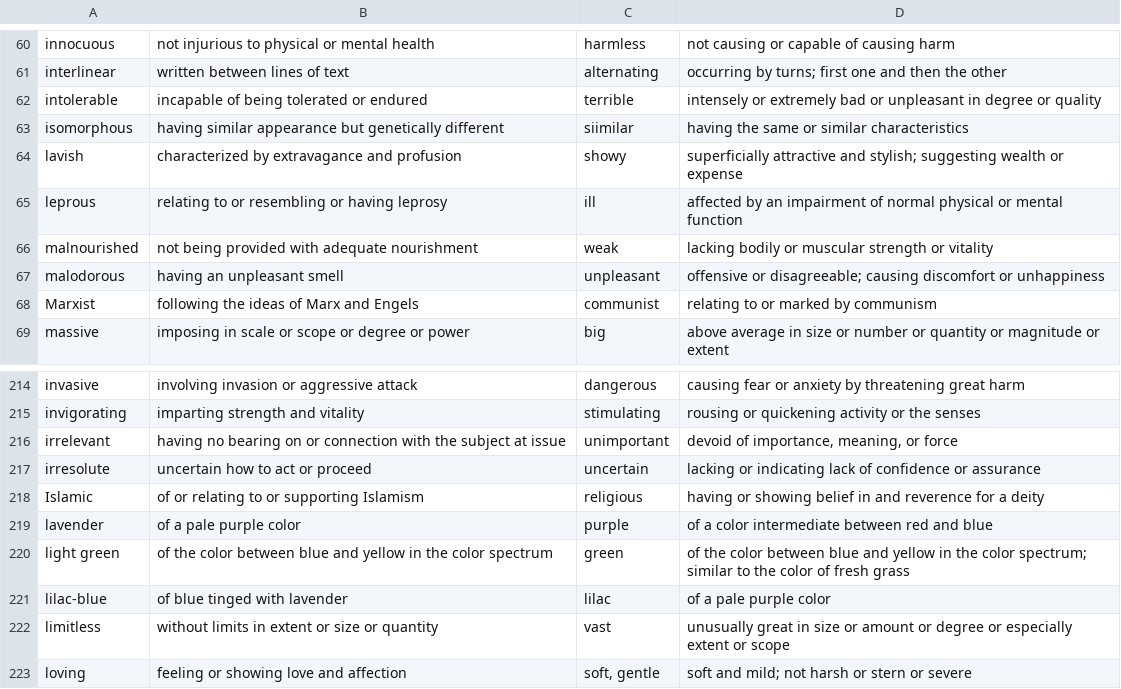
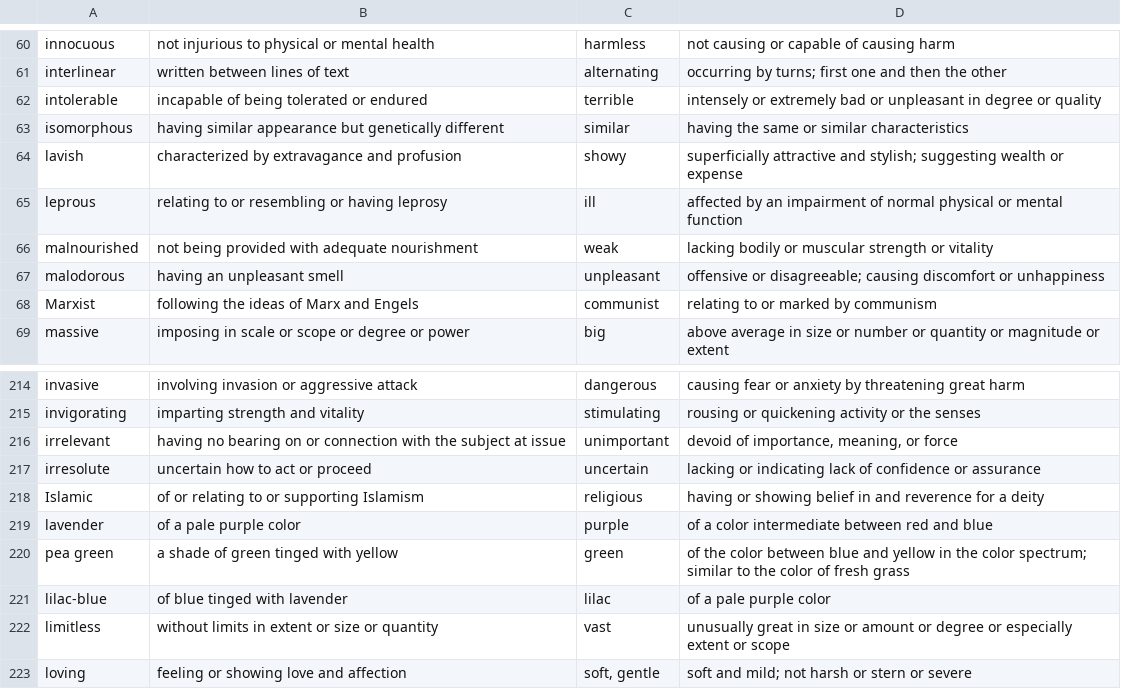
Before and after one commit to lorenzoaugello/adjective-hypernymy, a CSV file: gold.csv, drawn as a sheet; only a part is shown, gaps mark what is left out.

Commit message:
Add RDF representations
I added the RDF represenation of the data

I also fixed a couple of minor errors

- Some zero-width characters
- Spelling of 'similar' as 'siimilar'
- "light green" is given as a hyponym of "green", but they are in the
same synset. I changed "light green" to "pea-green".

```diff
--- a/gold.csv
+++ b/gold.csv
@@ -62,3 +62,3 @@ interlinear;written between lines of text;alternating;"occurring by turns; first
 intolerable;incapable of being tolerated or endured;terrible;intensely or extremely bad or unpleasant in degree or quality
-isomorphous;having similar appearance but genetically different;siimilar;having the same or similar characteristics
+isomorphous;having similar appearance but genetically different;similar;having the same or similar characteristics
 lavish;characterized by extravagance and profusion;showy;"superficially attractive and stylish; suggesting wealth or expense"
@@ -219,3 +219,3 @@ Islamic;of or relating to or supporting Islamism;religious;having or showing bel
 lavender;of a pale purple color;purple;of a color intermediate between red and blue
-light green;of the color between blue and yellow in the color spectrum;green;"of the color between blue and yellow in the color spectrum; similar to the color of fresh grass"
+pea green;a shade of green tinged with yellow;green;"of the color between blue and yellow in the color spectrum; similar to the color of fresh grass"
 lilac-blue;of blue tinged with lavender;lilac;of a pale purple color
```
Also changed, not shown: hypernymy-testset-multiple.csv, hypernymy-testset-single.csv, 7 other files.
